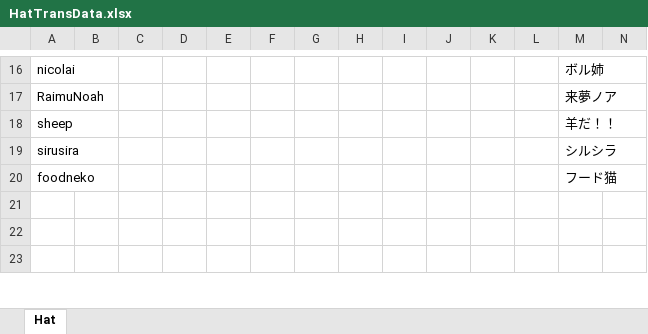
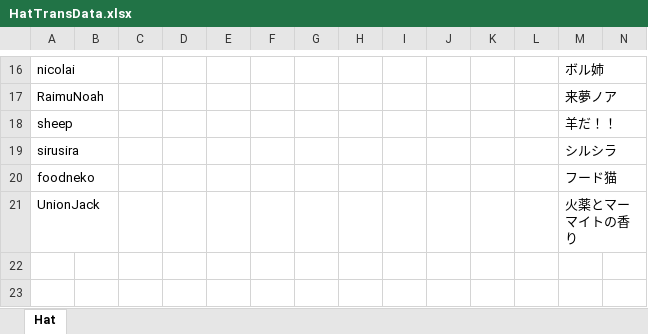
Before and after one commit to yukieiji/ExtremeHats, an Excel workbook: HatTransData.xlsx, sheet Hat, drawn as a sheet; only a part is shown, gaps mark what is left out; values as stored, in another font and other column widths than the file's, no borders; rows hold the shown columns only; the diff names each change by its address in the sheet, - before the commit and + after, or states it on an @@ line.

```diff
--- a/HatTransData.xlsx (sheet Hat)
+++ b/HatTransData.xlsx (sheet Hat)
-row 21: (empty)
+row 21: UnionJack |  |  |  |  |  |  |  |  |  |  |  | 火薬とマーマイトの香り
```
Also changed, not shown: 2 other files.
